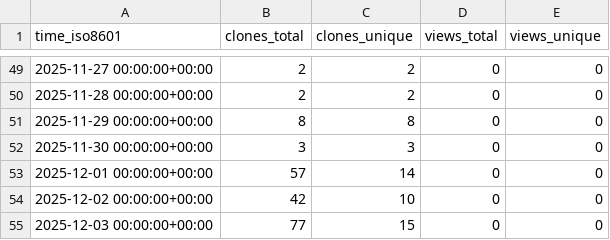
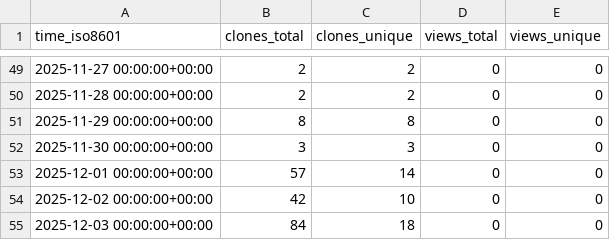
Before and after one commit to mami-hedi/mh-bizmanager, a CSV file: mami-hedi/mh-bizmanager/ghrs-data/views_clones_aggregate.csv, drawn as a sheet; only a part is shown, gaps mark what is left out.

```diff
--- a/mami-hedi/mh-bizmanager/ghrs-data/views_clones_aggregate.csv
+++ b/mami-hedi/mh-bizmanager/ghrs-data/views_clones_aggregate.csv
@@ -54,2 +54,2 @@ time_iso8601,clones_total,clones_unique,views_total,views_unique
 2025-12-02 00:00:00+00:00,42,10,0,0
-2025-12-03 00:00:00+00:00,77,15,0,0
+2025-12-03 00:00:00+00:00,84,18,0,0
```
Also changed, not shown: 1 other file.
